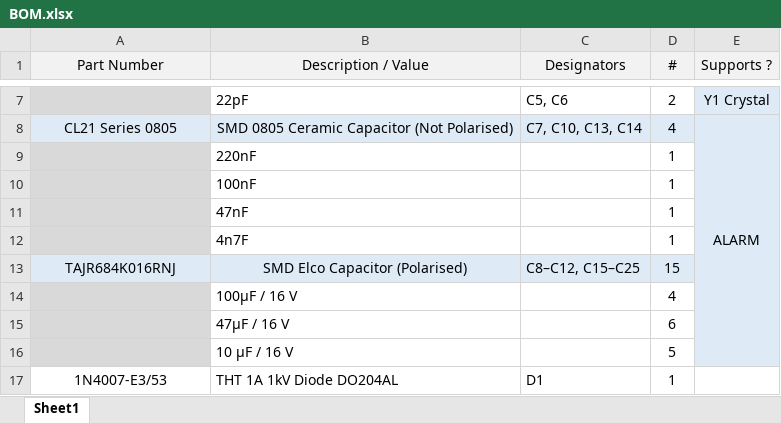
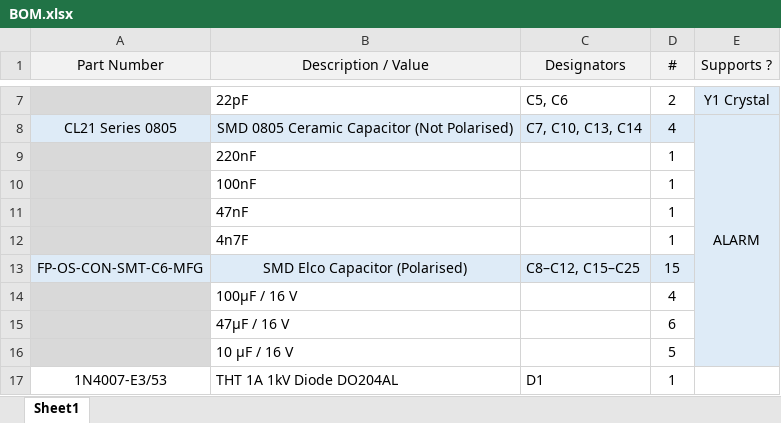
Before and after one commit to MilanBowz/Project_Ontwerpen_KlokWave, an Excel workbook: Info/BOM.xlsx, sheet Sheet1, drawn as a sheet; only a part is shown, gaps mark what is left out; values as stored, in another font and other column widths than the file's, no borders; the diff names each change by its address in the sheet, - before the commit and + after, or states it on an @@ line.

```diff
--- a/Info/BOM.xlsx (sheet Sheet1)
+++ b/Info/BOM.xlsx (sheet Sheet1)
-A13 (Part Number): TAJR684K016RNJ
+A13 (Part Number): FP-OS-CON-SMT-C6-MFG
```
Also changed, not shown: 15 other files.
